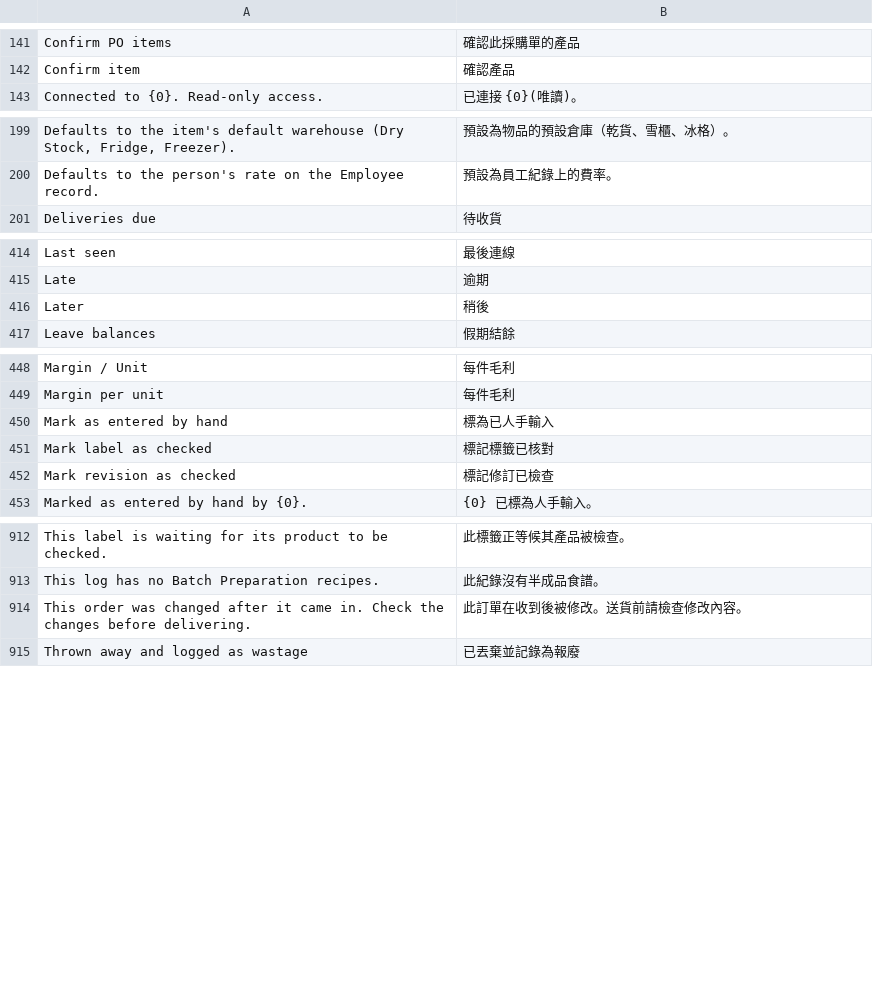
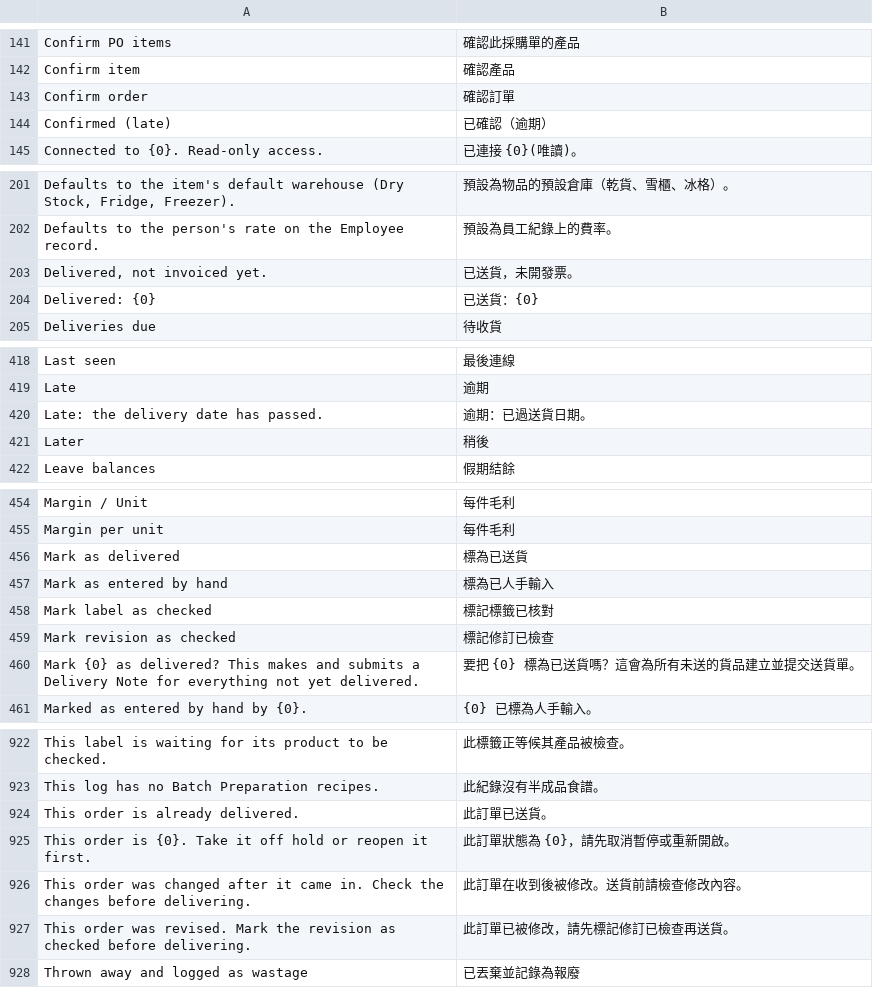
Before and after one commit to franciscobarria-oss/Happyconcepts, a CSV file: happy_kitchen/translations/zh-TW.csv, drawn as a sheet; only a part is shown, gaps mark what is left out; the diff covers the shown part only; the diff names each change by its address in the sheet, - before the commit and + after, or states it on an @@ line.

```diff
--- a/happy_kitchen/translations/zh-TW.csv
+++ b/happy_kitchen/translations/zh-TW.csv
+row 143: Confirm order | 確認訂單
+row 144: Confirmed (late) | 已確認（逾期）
+row 203: Delivered, not invoiced yet. | 已送貨，未開發票。
+row 204: Delivered: {0} | 已送貨：{0}
+row 420: Late: the delivery date has passed. | 逾期：已過送貨日期。
+row 456: Mark as delivered | 標為已送貨
+row 460: Mark {0} as delivered? This makes and submits a Delivery Note for everything not yet delivered. | 要把 {0} 標為已送貨嗎？這會為所有未送的貨品建立並提交送貨單。
+row 924: This order is already delivered. | 此訂單已送貨。
+row 925: This order is {0}. Take it off hold or reopen it first. | 此訂單狀態為 {0}，請先取消暫停或重新開啟。
+row 927: This order was revised. Mark the revision as checked before delivering. | 此訂單已被修改，請先標記修訂已檢查再送貨。
```
Also changed, not shown: 5 added rows elsewhere in this file, 9 other files.
